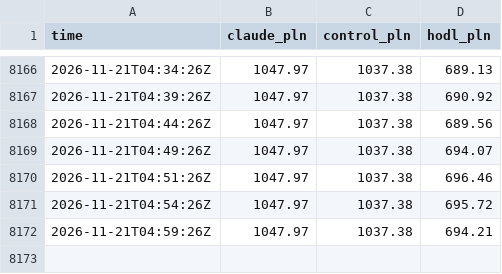
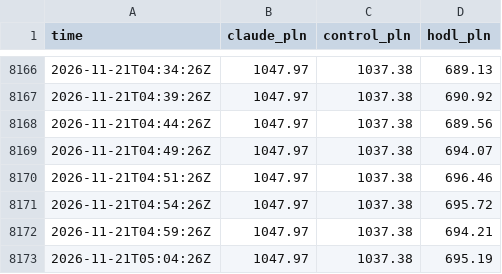
Before and after one commit to omikse/github-trader, a CSV file: docs/data/equity.csv, drawn as a sheet; only a part is shown, gaps mark what is left out.

```diff
--- a/docs/data/equity.csv
+++ b/docs/data/equity.csv
@@ -8172 +8172,2 @@ time,claude_pln,control_pln,hodl_pln
 2026-11-21T04:59:26Z,1047.97,1037.38,694.21
+2026-11-21T05:04:26Z,1047.97,1037.38,695.19
```
Also changed, not shown: 4 other files.
